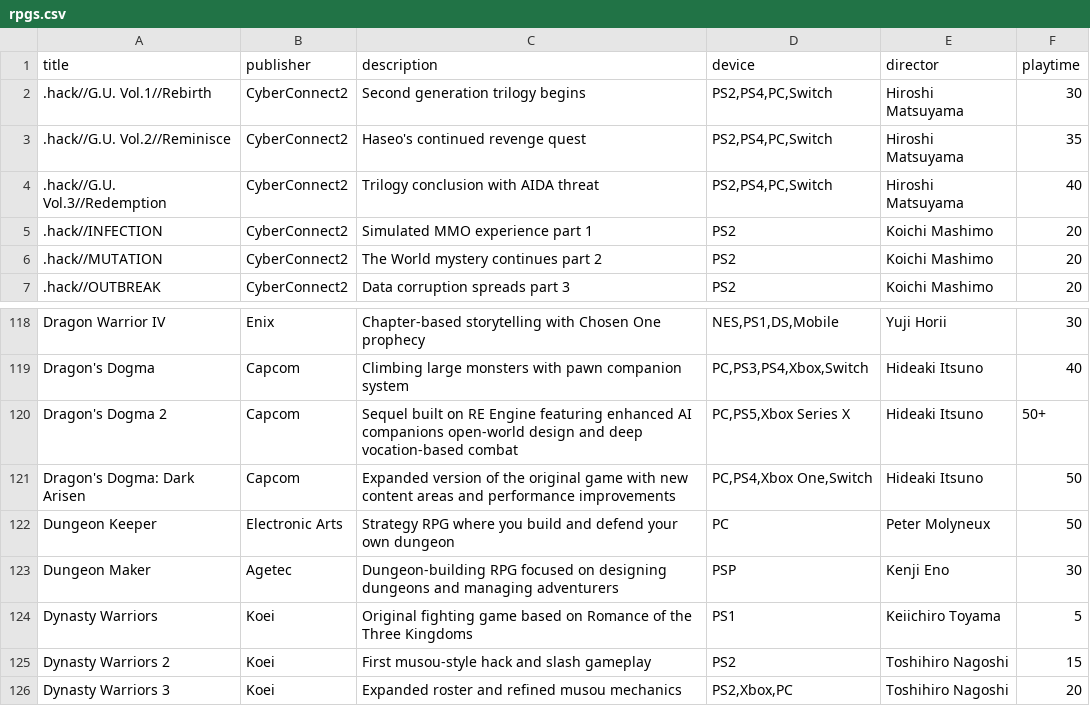
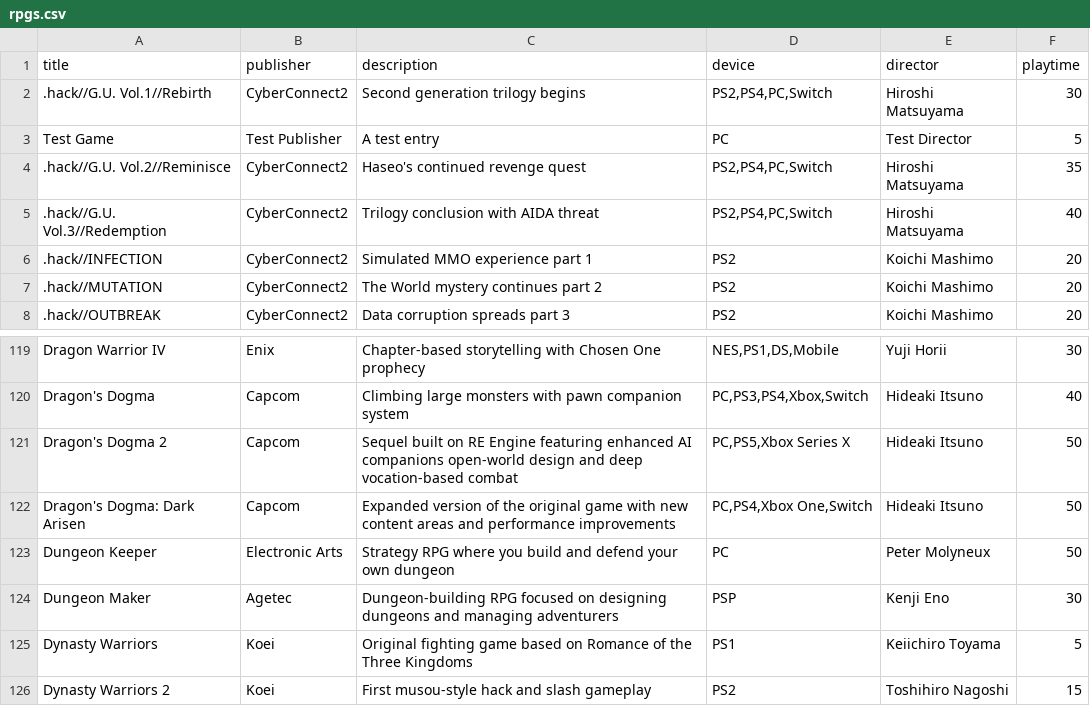
Before and after one commit to bittricky/rpgs, a CSV file: rpgs.csv, drawn as a sheet; only a part is shown, gaps mark what is left out; the shorter side is filled out with more unchanged rows.

Commit message:
test: Add test entry to verify pre-commit hook

```diff
--- a/rpgs.csv
+++ b/rpgs.csv
@@ -2,2 +2,3 @@ title,publisher,description,device,director,playtime
 .hack//G.U. Vol.1//Rebirth,CyberConnect2,Second generation trilogy begins,"PS2,PS4,PC,Switch",Hiroshi Matsuyama,30
+Test Game,Test Publisher,A test entry,PC,Test Director,5
 .hack//G.U. Vol.2//Reminisce,CyberConnect2,Haseo's continued revenge quest,"PS2,PS4,PC,Switch",Hiroshi Matsuyama,35
@@ -119,3 +120,3 @@ Dragon Warrior IV,Enix,Chapter-based storytelling with Chosen One prophecy,"NES,
 Dragon's Dogma,Capcom,Climbing large monsters with pawn companion system,"PC,PS3,PS4,Xbox,Switch",Hideaki Itsuno,40
-Dragon's Dogma 2,Capcom,Sequel built on RE Engine featuring enhanced AI companions open-world design and deep vocation-based combat,"PC,PS5,Xbox Series X",Hideaki Itsuno,50+
+Dragon's Dogma 2,Capcom,Sequel built on RE Engine featuring enhanced AI companions open-world design and deep vocation-based combat,"PC,PS5,Xbox Series X",Hideaki Itsuno,50
 Dragon's Dogma: Dark Arisen,Capcom,Expanded version of the original game with new content areas and performance improvements,"PC,PS4,Xbox One,Switch",Hideaki Itsuno,50
```
Also changed, not shown: 1 other file.
